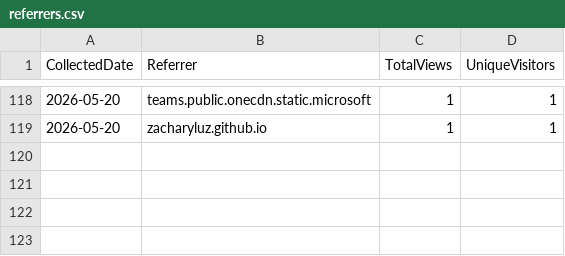
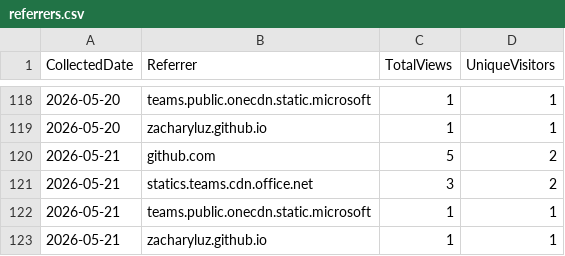
Before and after one commit to ZacharyLuz/Get-AzAIModelAvailability, a CSV file: data/referrers.csv, drawn as a sheet; only a part is shown, gaps mark what is left out; the diff names each change by its address in the sheet, - before the commit and + after, or states it on an @@ line.

```diff
--- a/data/referrers.csv
+++ b/data/referrers.csv
+row 120: 2026-05-21 | github.com | 5 | 2
+row 121: 2026-05-21 | statics.teams.cdn.office.net | 3 | 2
+row 122: 2026-05-21 | teams.public.onecdn.static.microsoft | 1 | 1
+row 123: 2026-05-21 | zacharyluz.github.io | 1 | 1
```
Also changed, not shown: data/paths.csv, data/release-downloads.csv, 3 other files.
